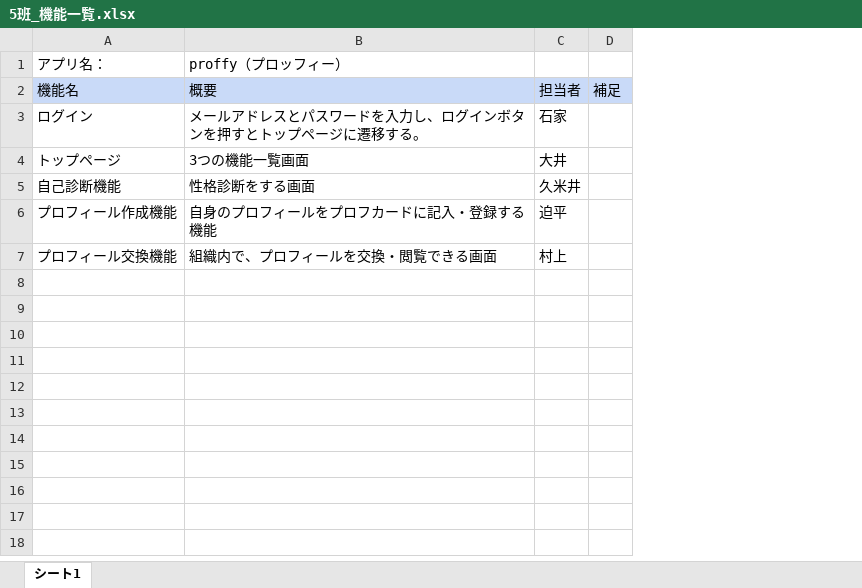
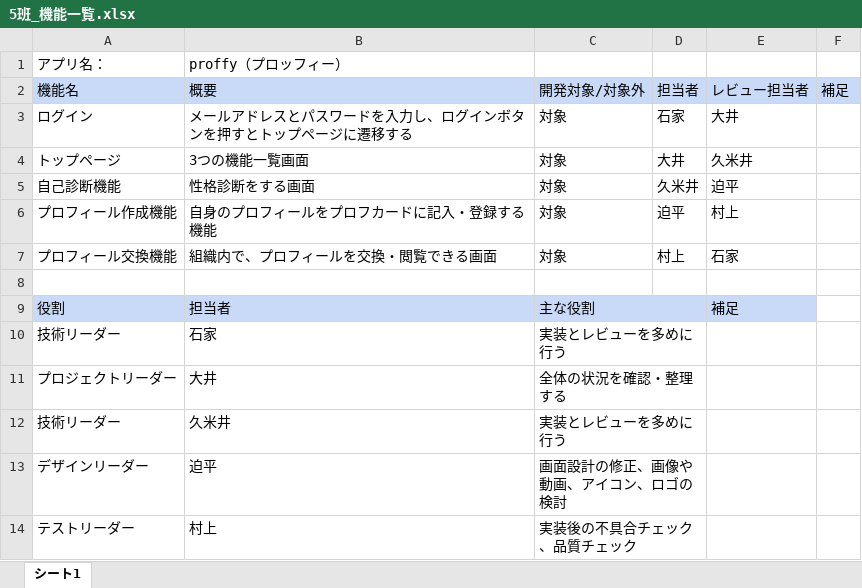
Before and after one commit to okome7/group5-name-web-app, an Excel workbook: 5班_機能一覧.xlsx, sheet シート1, drawn as a sheet; values as stored, in another font and other column widths than the file's, no borders; charts and pictures not drawn; the diff names each change by its address in the sheet, - before the commit and + after, or states it on an @@ line.

```diff
--- a/5班_機能一覧.xlsx (sheet シート1)
+++ b/5班_機能一覧.xlsx (sheet シート1)
+column C (開発対象/対象外), rows 3-7: all 対象
+column E (レビュー担当者), rows 3-7: 大井 | 久米井 | 迫平 | 村上 | 石家
-B3 (概要): メールアドレスとパスワードを入力し、ログインボタンを押すとトップページに遷移する。
+B3 (概要): メールアドレスとパスワードを入力し、ログインボタンを押すとトップページに遷移する
+row 8: (empty)
+row 9: 役割 | 担当者 | 主な役割 |  | 補足
+row 10: 技術リーダー | 石家 | 実装とレビューを多めに行う
+row 11: プロジェクトリーダー | 大井 | 全体の状況を確認・整理する
+row 12: 技術リーダー | 久米井 | 実装とレビューを多めに行う
+row 13: デザインリーダー | 迫平 | 画面設計の修正、画像や動画、アイコン、ロゴの検討
+row 14: テストリーダー | 村上 | 実装後の不具合チェック、品質チェック
```
Also changed, not shown: charts or pictures, 10 other files.
